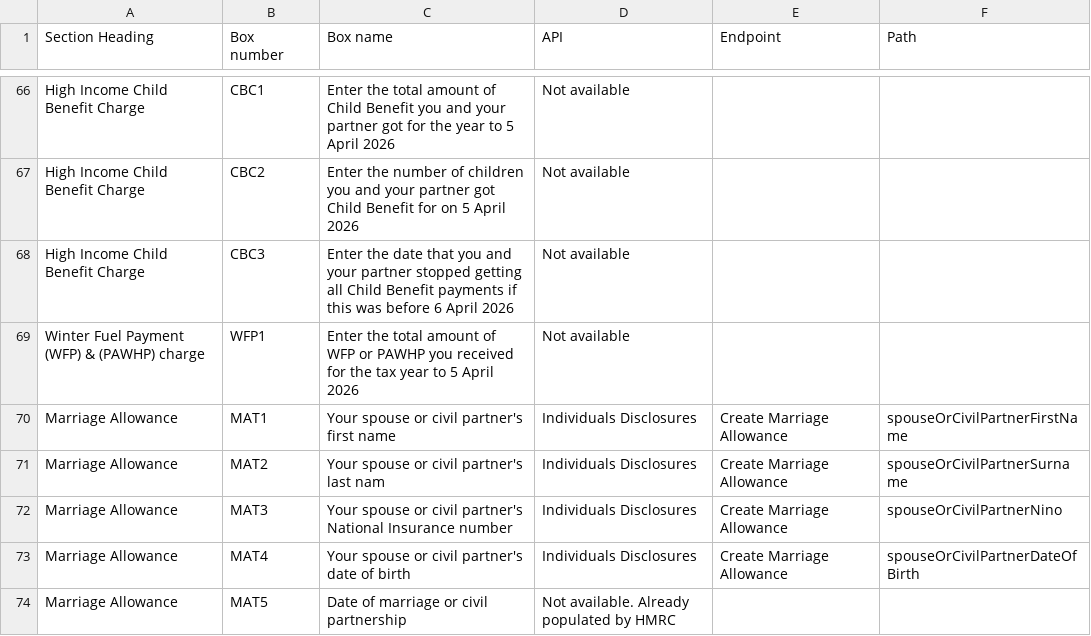
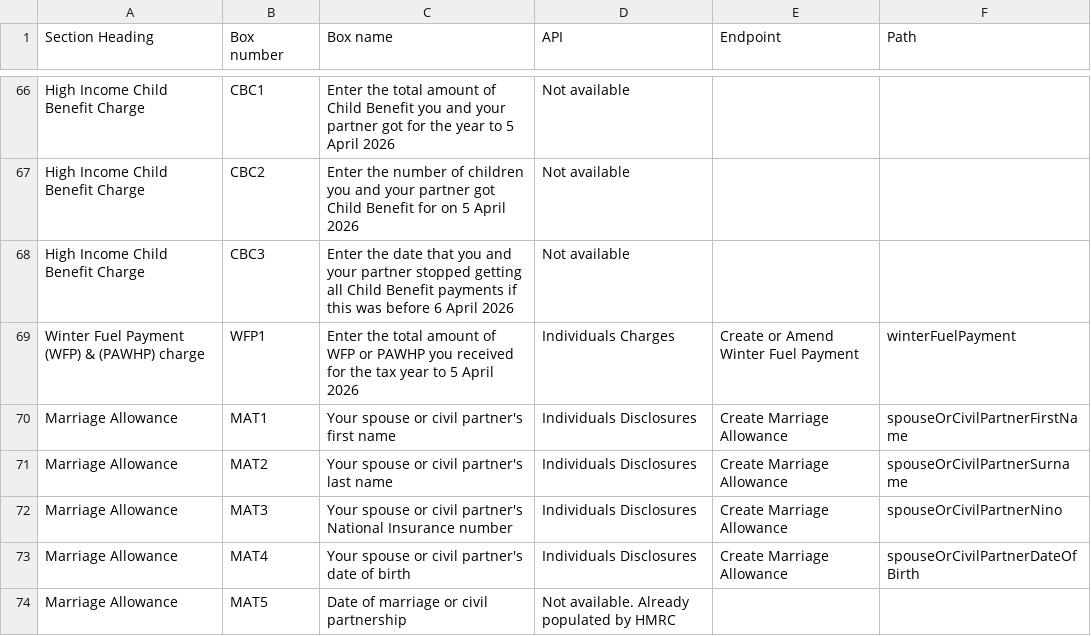
Before and after one commit to hmrc/income-tax-mtd-changelog, a CSV file: mapping/csv/sa100_mapping_v2.csv, drawn as a sheet; only a part is shown, gaps mark what is left out.

```diff
--- a/mapping/csv/sa100_mapping_v2.csv
+++ b/mapping/csv/sa100_mapping_v2.csv
@@ -68,5 +68,5 @@
 "High Income Child Benefit Charge","CBC3","Enter the date that you and your partner stopped getting all Child Benefit payments if this was before 6 April 2026","Not available","","",""
-"Winter Fuel Payment (WFP) & (PAWHP) charge","WFP1","Enter the total amount of WFP or PAWHP you received for the tax year to 5 April 2026","Not available","","",""
+"Winter Fuel Payment (WFP) & (PAWHP) charge","WFP1","Enter the total amount of WFP or PAWHP you received for the tax year to 5 April 2026","Individuals Charges","Create or Amend Winter Fuel Payment","winterFuelPayment",""
 "Marriage Allowance","MAT1","Your spouse or civil partner's first name","Individuals Disclosures","Create Marriage Allowance","spouseOrCivilPartnerFirstName",""
-"Marriage Allowance","MAT2","Your spouse or civil partner's last nam","Individuals Disclosures","Create Marriage Allowance","spouseOrCivilPartnerSurname",""
+"Marriage Allowance","MAT2","Your spouse or civil partner's last name","Individuals Disclosures","Create Marriage Allowance","spouseOrCivilPartnerSurname",""
 "Marriage Allowance","MAT3","Your spouse or civil partner's National Insurance number","Individuals Disclosures","Create Marriage Allowance","spouseOrCivilPartnerNino",""
```
Also changed, not shown: 1 other file.
